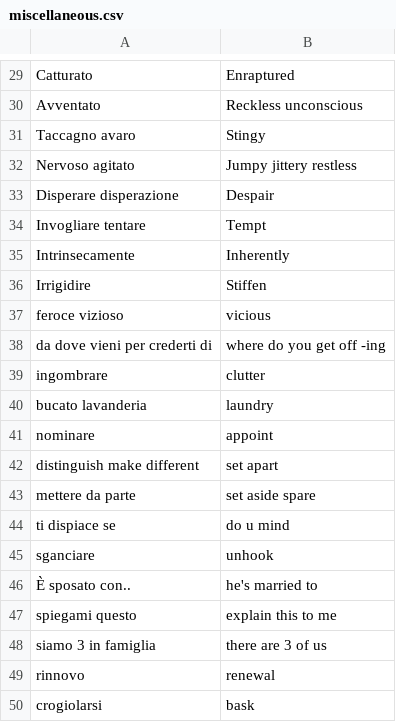
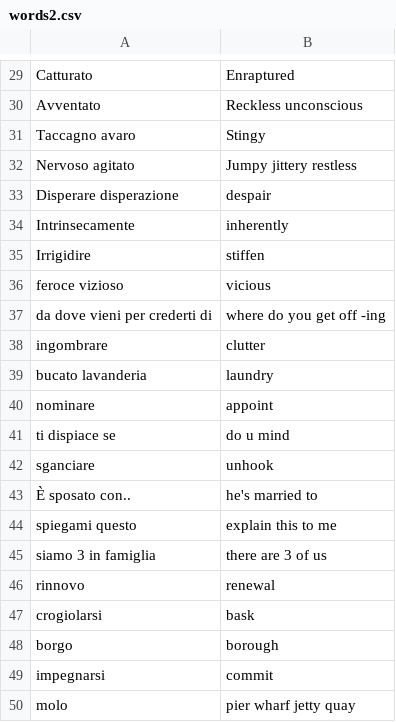
Before and after one commit to Chiquadro841/english_app, a CSV file: words2.csv (was miscellaneous.csv), drawn as a sheet; only a part is shown, gaps mark what is left out; the shorter side is filled out with more unchanged rows.

Commit message:
Update and rename miscellaneous.csv to words2.csv

```diff
--- a/miscellaneous.csv
+++ b/words2.csv
@@ -32,6 +32,5 @@ Taccagno avaro,Stingy
 Nervoso agitato,Jumpy jittery restless
-Disperare disperazione,Despair
-Invogliare tentare,Tempt
-Intrinsecamente,Inherently
-Irrigidire,Stiffen
+Disperare disperazione,despair
+Intrinsecamente,inherently
+Irrigidire,stiffen
 feroce vizioso,vicious
@@ -41,4 +40,2 @@ bucato lavanderia,laundry
 nominare,appoint
-distinguish make different,set apart
-mettere da parte,set aside spare
 ti dispiace se,do u mind
```
